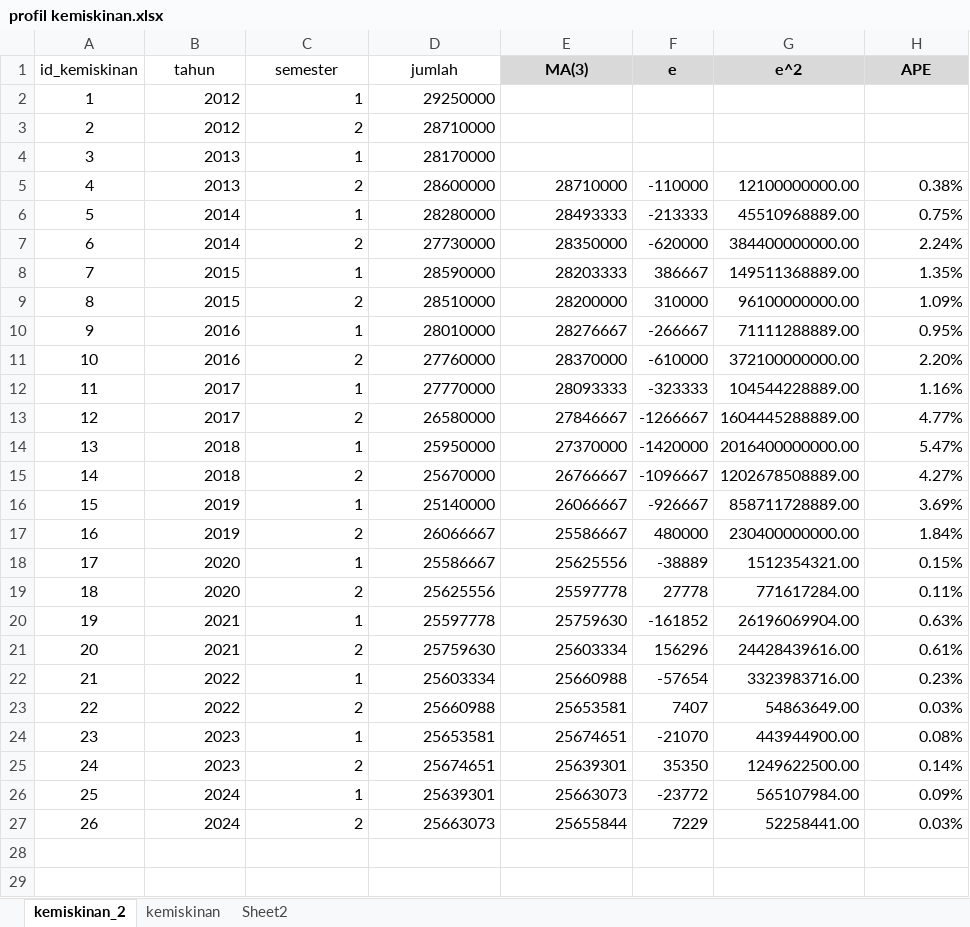
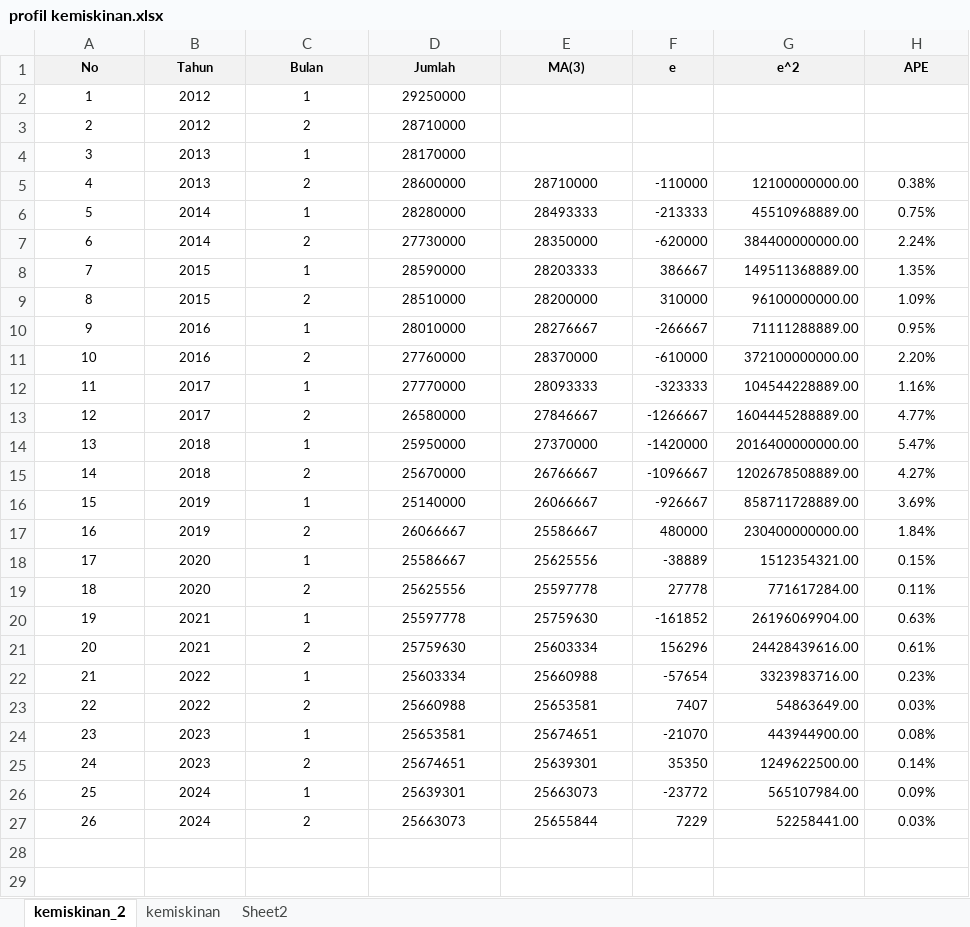
Before and after one commit to Didikabdul1997/Skripsi, an Excel workbook: profil kemiskinan.xlsx, sheet kemiskinan_2, drawn as a sheet; only a part is shown; values as stored, in another font and other column widths than the file's, no borders; the diff names each change by its address in the sheet, - before the commit and + after, or states it on an @@ line.

```diff
--- a/profil kemiskinan.xlsx (sheet kemiskinan_2)
+++ b/profil kemiskinan.xlsx (sheet kemiskinan_2)
-A1: id_kemiskinan
+A1: No
@@ A1:H1 text size: smaller @@
@@ A1:D1 fill: none → #F2F2F2, bold: off → on @@
-B1: tahun
+B1: Tahun
-C1: semester
+C1: Bulan
-D1: jumlah
+D1: Jumlah
-E1:H1 fill: #D9D9D9
+E1:H1 fill: #F2F2F2
@@ A2:D4 text size: smaller @@
-B2:D4 alignment: right
+B2:D4 alignment: center
@@ A5:H27 text size: smaller @@
-B5:E27 alignment: right
+B5:E27 alignment: center
-H5:H27 alignment: right
+H5:H27 alignment: center
```
Also changed, not shown: sheet kemiskinan, uji kelayakan skripsi.xlsx, 9 other files.
